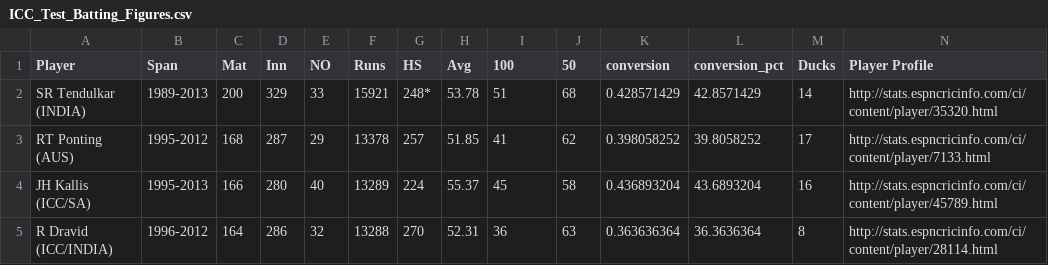
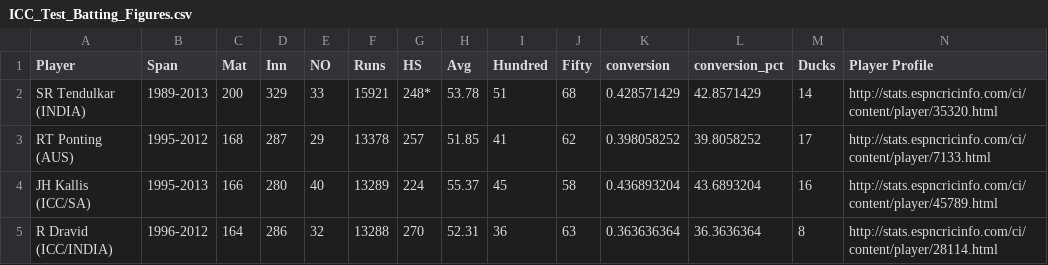
Before and after one commit to amarroyds/amarroyds.github.io, a CSV file: ICC_Test_Batting_Figures.csv, drawn as a sheet; only a part is shown.

Commit message:
Updated column name in the data
Updated 100 to "Hundred"

```diff
--- a/ICC_Test_Batting_Figures.csv
+++ b/ICC_Test_Batting_Figures.csv
@@ -1,2 +1,2 @@
-Player,Span,Mat,Inn,NO,Runs,HS,Avg,100,50,conversion,conversion_pct,Ducks,Player Profile
+Player,Span,Mat,Inn,NO,Runs,HS,Avg,Hundred,Fifty,conversion,conversion_pct,Ducks,Player Profile
 SR Tendulkar (INDIA),1989-2013,200,329,33,15921,248*,53.78,51,68,0.428571429,42.8571429,14,http://stats.espncricinfo.com/ci/content/player/35320.html
```
Also changed, not shown: 1 other file.
